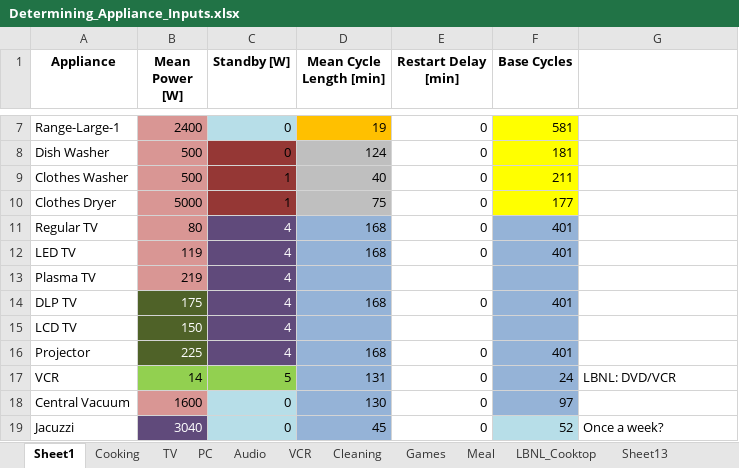
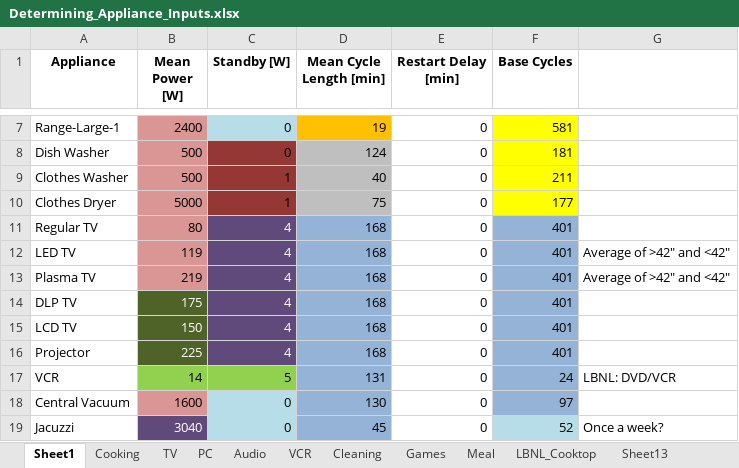
Before and after one commit to AdamWillz/CHREM, an Excel workbook: bcd/CREST/Appliance/Determining_Appliance_Inputs.xlsx, sheet Sheet1, drawn as a sheet; only a part is shown, gaps mark what is left out; values as stored, in another font and other column widths than the file's, no borders; the diff names each change by its address in the sheet, - before the commit and + after, or states it on an @@ line.

Commit message:
Previous commit did not grab changes

```diff
--- a/bcd/CREST/Appliance/Determining_Appliance_Inputs.xlsx (sheet Sheet1)
+++ b/bcd/CREST/Appliance/Determining_Appliance_Inputs.xlsx (sheet Sheet1)
-G12:G13: (empty)
+G12:G13: Average of >42" and <42"
-D13 (Mean Cycle Length [min]): (empty)
+D13 (Mean Cycle Length [min]): 168
-E13 (Restart Delay [min]): (empty)
+E13 (Restart Delay [min]): 0
-F13 (Base Cycles): (empty)
+F13 (Base Cycles): 401
-D15 (Mean Cycle Length [min]): (empty)
+D15 (Mean Cycle Length [min]): 168
-E15 (Restart Delay [min]): (empty)
+E15 (Restart Delay [min]): 0
-F15 (Base Cycles): (empty)
+F15 (Base Cycles): 401
```
